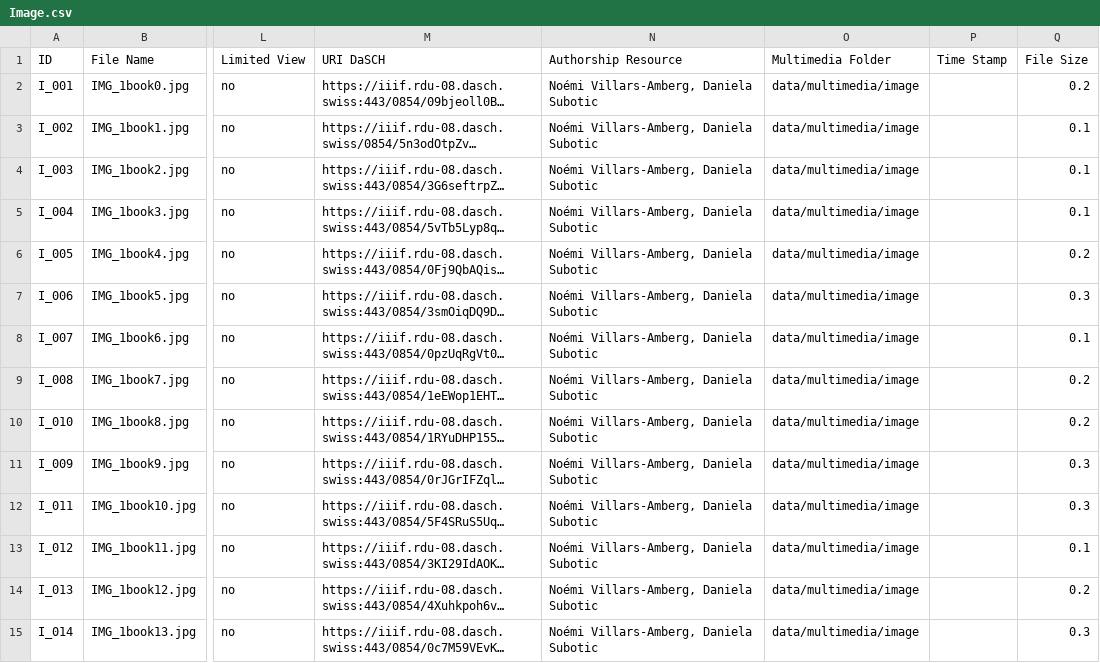
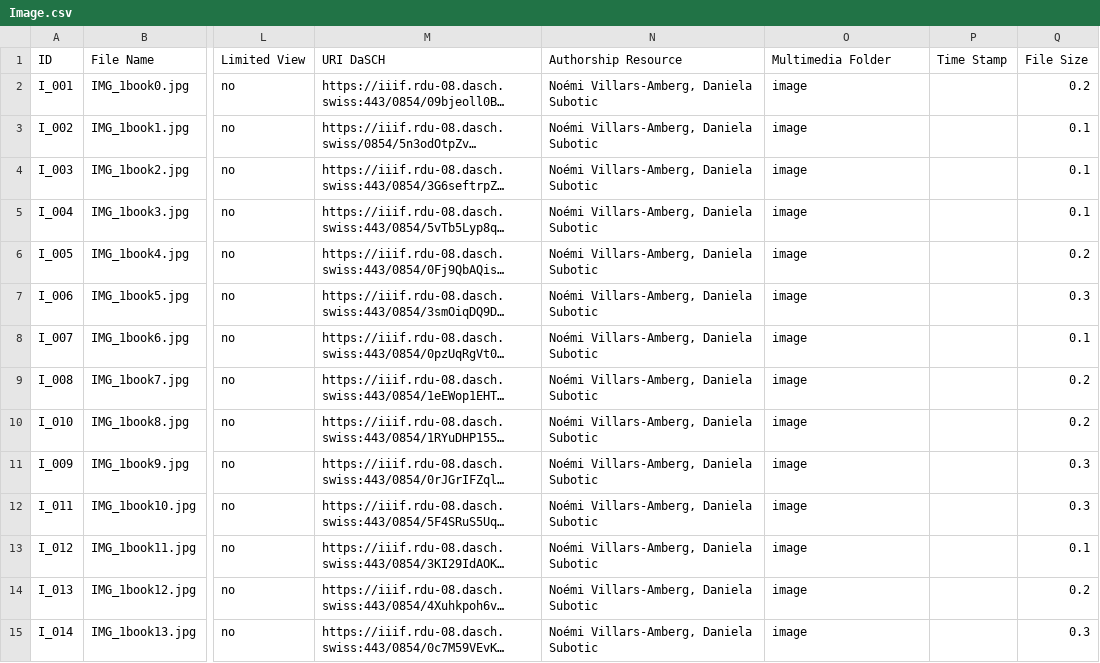
Before and after one commit to dasch-swiss/daschland-scripts, a CSV file: data/processed/Image.csv, drawn as a sheet; only a part is shown, gaps mark what is left out; long unchanged cells end in …; the diff covers the shown part only; the diff names each change by its address in the sheet, - before the commit and + after, or states it on an @@ line.

Commit message:
drop unwanted column in some csv

```diff
--- a/data/processed/Image.csv
+++ b/data/processed/Image.csv
-O2:O15 (Multimedia Folder): data/multimedia/image
+O2:O15 (Multimedia Folder): image
```
Also changed, not shown: 89 edited cells elsewhere in this file, data/processed/Material.csv, 1 other file.
